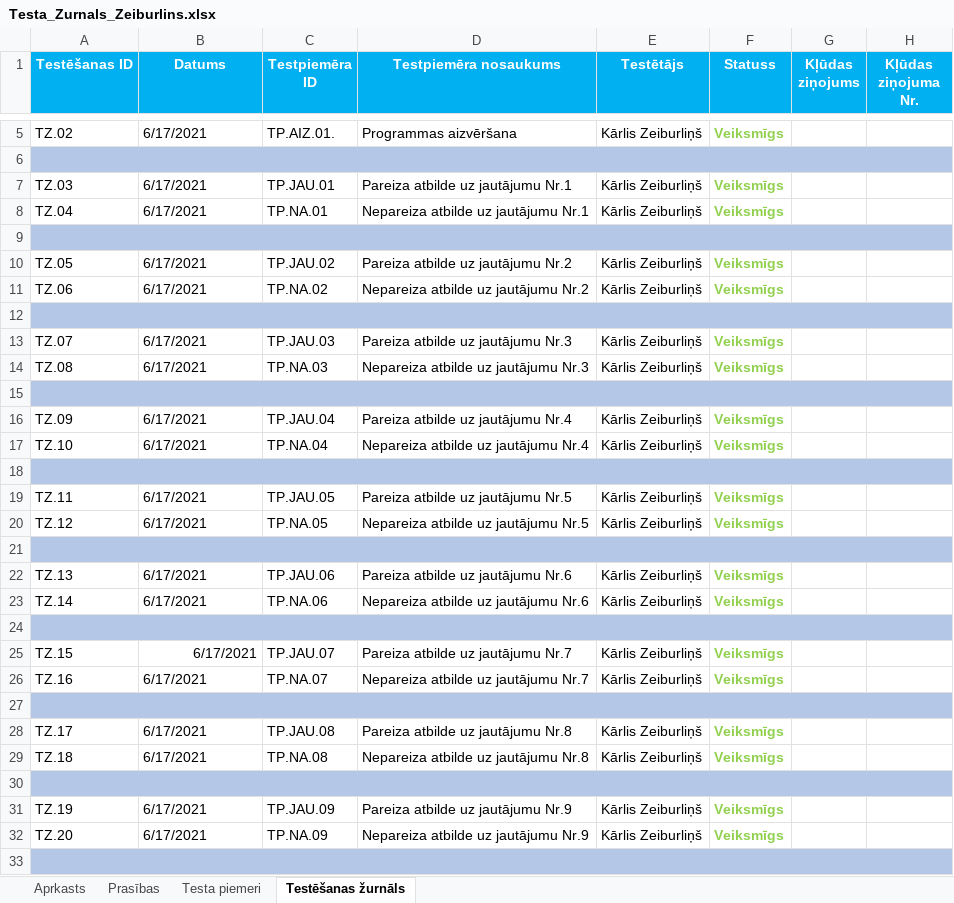
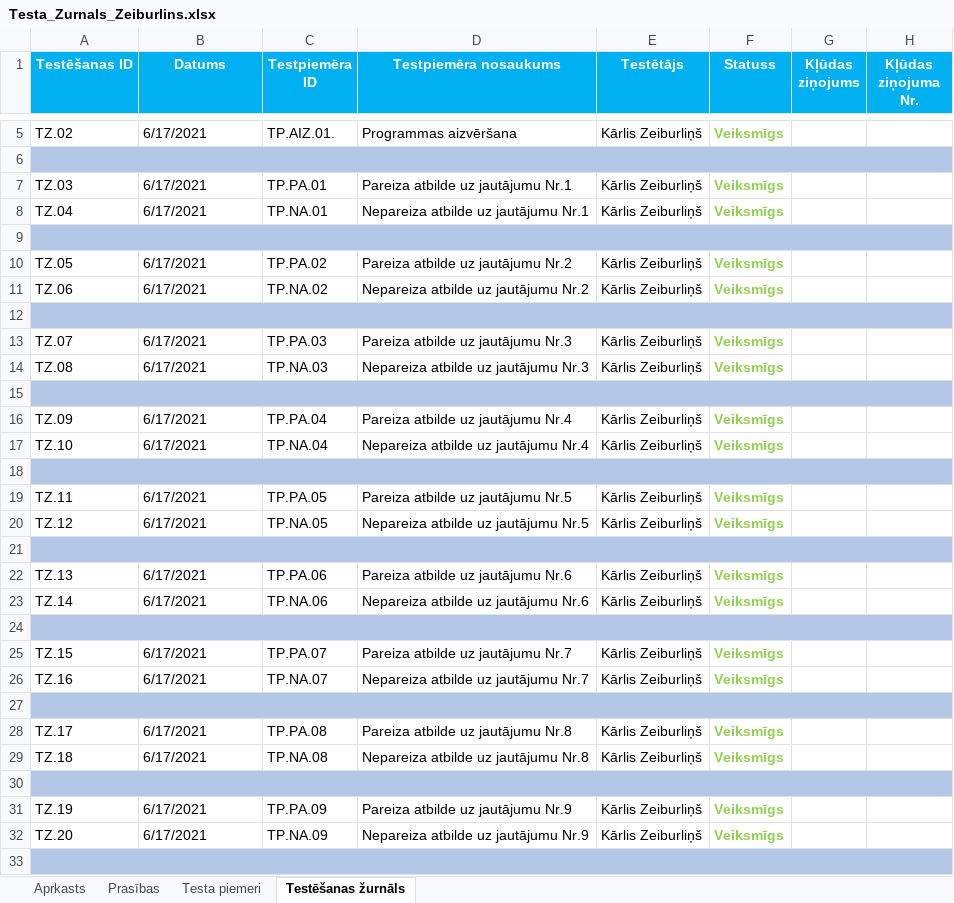
Before and after one commit to karliszz/Eksamena_darbs, an Excel workbook: Testa_Zurnals_Zeiburlins.xlsx, sheet Testēšanas žurnāls, drawn as a sheet; only a part is shown, gaps mark what is left out; values as stored, in another font and other column widths than the file's, no borders; the diff covers the shown part only; the diff names each change by its address in the sheet, - before the commit and + after, or states it on an @@ line.

Commit message:
Veicu uzlabojumu Testa žurnālā

```diff
--- a/Testa_Zurnals_Zeiburlins.xlsx (sheet Testēšanas žurnāls)
+++ b/Testa_Zurnals_Zeiburlins.xlsx (sheet Testēšanas žurnāls)
-C7 (Testpiemēra ID): TP.JAU.01
+C7 (Testpiemēra ID): TP.PA.01
-C10 (Testpiemēra ID): TP.JAU.02
+C10 (Testpiemēra ID): TP.PA.02
-C13 (Testpiemēra ID): TP.JAU.03
+C13 (Testpiemēra ID): TP.PA.03
-C16 (Testpiemēra ID): TP.JAU.04
+C16 (Testpiemēra ID): TP.PA.04
-C19 (Testpiemēra ID): TP.JAU.05
+C19 (Testpiemēra ID): TP.PA.05
-C22 (Testpiemēra ID): TP.JAU.06
+C22 (Testpiemēra ID): TP.PA.06
-B25 alignment: right
+B25 alignment: left
-C25 (Testpiemēra ID): TP.JAU.07
+C25 (Testpiemēra ID): TP.PA.07
-C28 (Testpiemēra ID): TP.JAU.08
+C28 (Testpiemēra ID): TP.PA.08
-C31 (Testpiemēra ID): TP.JAU.09
+C31 (Testpiemēra ID): TP.PA.09
```
Also changed, not shown: 1 edited cell elsewhere in this sheet, sheet Testa piemeri, sheet Prasības, sheet Aprkasts.
